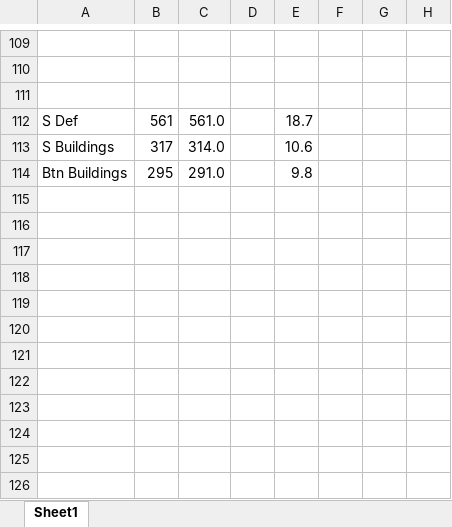
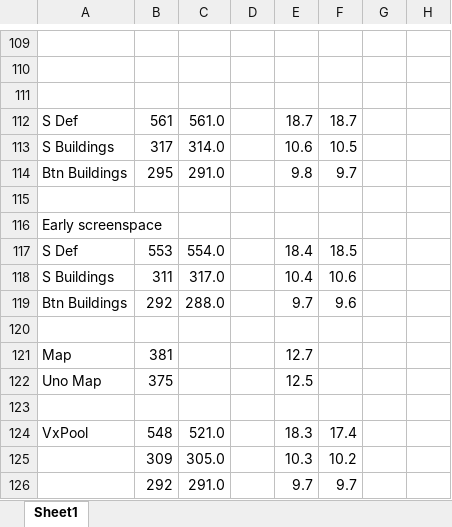
Before and after one commit to doomhack/Potato3d, an Excel workbook: P3DFps.xlsx, sheet Sheet1, drawn as a sheet; only a part is shown, gaps mark what is left out; values as stored, in another font and other column widths than the file's, no borders; the diff names each change by its address in the sheet, - before the commit and + after, or states it on an @@ line.

```diff
--- a/P3DFps.xlsx (sheet Sheet1)
+++ b/P3DFps.xlsx (sheet Sheet1)
-F112: (empty)
+F112: 18.7
-F113: (empty)
+F113: 10.5
-F114: (empty)
+F114: 9.7
+row 115: (empty)
+row 116: Early screenspace
+row 117: S Def | 553 | 554.0 |  | 18.4 | 18.5
+row 118: S Buildings | 311 | 317.0 |  | 10.4 | 10.6
+row 119: Btn Buildings | 292 | 288.0 |  | 9.7 | 9.6
+row 120: (empty)
+row 121: Map | 381 |  |  | 12.7
+row 122: Uno Map | 375 |  |  | 12.5
+row 123: (empty)
+row 124: VxPool | 548 | 521.0 |  | 18.3 | 17.4
+row 125:  | 309 | 305.0 |  | 10.3 | 10.2
+row 126:  | 292 | 291.0 |  | 9.7 | 9.7
```
Also changed, not shown: 6 other files.
